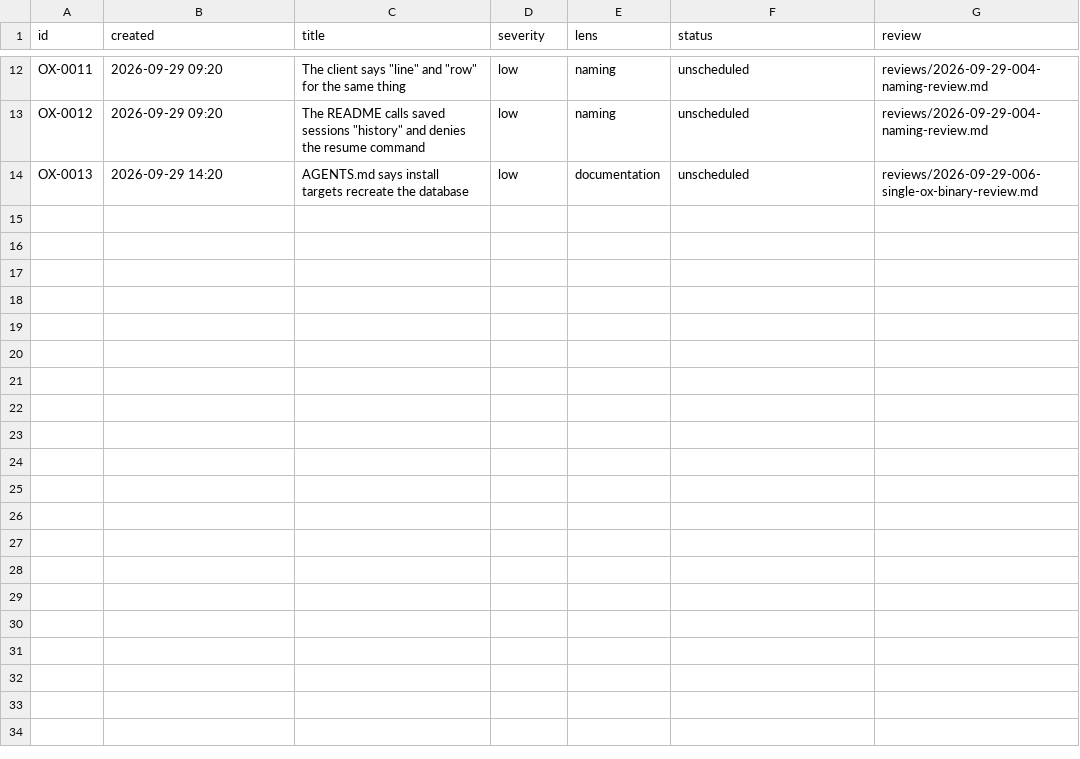
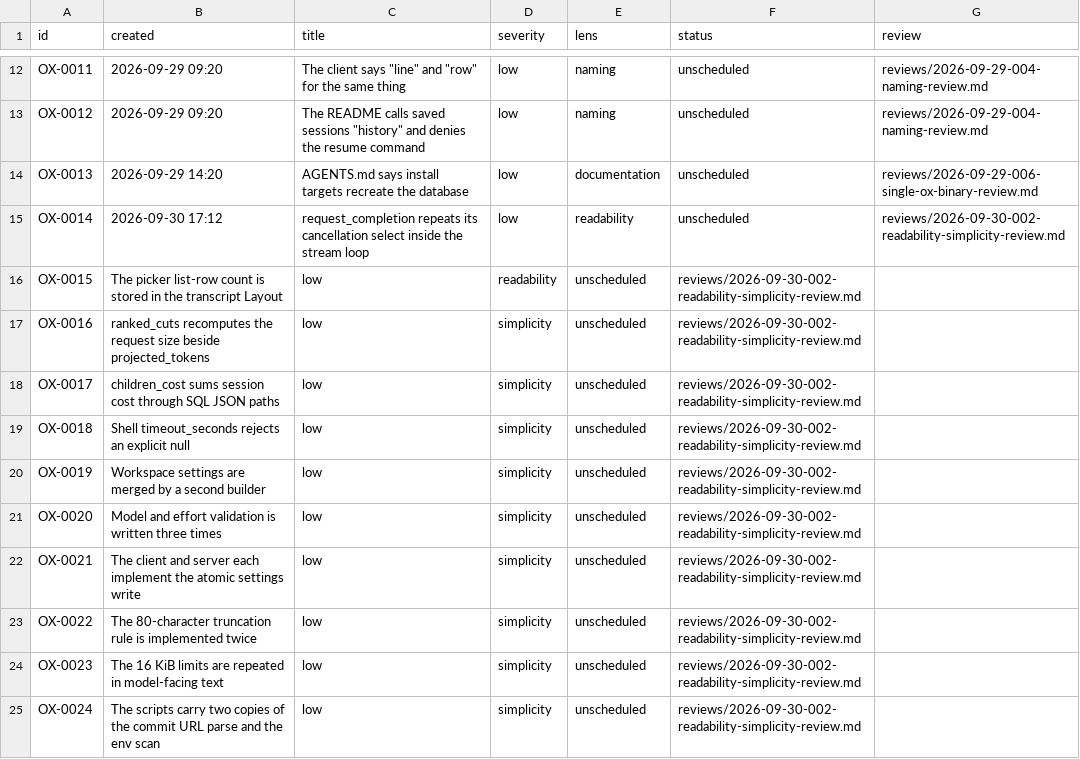
Before and after one commit to kkestell/ox, a CSV file: agents/issues.csv, drawn as a sheet; only a part is shown, gaps mark what is left out; the diff names each change by its address in the sheet, - before the commit and + after, or states it on an @@ line.

Commit message:
Simplify shared representations across the server and client
Fix 22 readability and simplicity findings from a whole-codebase review with the readability and simplicity lenses, and record 11 low-severity findings.

```diff
--- a/agents/issues.csv
+++ b/agents/issues.csv
+row 15: OX-0014 | 2026-09-30 17:12 | request_completion repeats its cancellation select inside the stream loop | low | readability | unscheduled | reviews/2026-09-30-002-readability-simplicity-review.md
+row 16: OX-0015 | The picker list-row count is stored in the transcript Layout | low | readability | unscheduled | reviews/2026-09-30-002-readability-simplicity-review.md
+row 17: OX-0016 | ranked_cuts recomputes the request size beside projected_tokens | low | simplicity | unscheduled | reviews/2026-09-30-002-readability-simplicity-review.md
+row 18: OX-0017 | children_cost sums session cost through SQL JSON paths | low | simplicity | unscheduled | reviews/2026-09-30-002-readability-simplicity-review.md
+row 19: OX-0018 | Shell timeout_seconds rejects an explicit null | low | simplicity | unscheduled | reviews/2026-09-30-002-readability-simplicity-review.md
+row 20: OX-0019 | Workspace settings are merged by a second builder | low | simplicity | unscheduled | reviews/2026-09-30-002-readability-simplicity-review.md
+row 21: OX-0020 | Model and effort validation is written three times | low | simplicity | unscheduled | reviews/2026-09-30-002-readability-simplicity-review.md
+row 22: OX-0021 | The client and server each implement the atomic settings write | low | simplicity | unscheduled | reviews/2026-09-30-002-readability-simplicity-review.md
+row 23: OX-0022 | The 80-character truncation rule is implemented twice | low | simplicity | unscheduled | reviews/2026-09-30-002-readability-simplicity-review.md
+row 24: OX-0023 | The 16 KiB limits are repeated in model-facing text | low | simplicity | unscheduled | reviews/2026-09-30-002-readability-simplicity-review.md
+row 25: OX-0024 | The scripts carry two copies of the commit URL parse and the env scan | low | simplicity | unscheduled | reviews/2026-09-30-002-readability-simplicity-review.md
```
Also changed, not shown: 17 other files.
